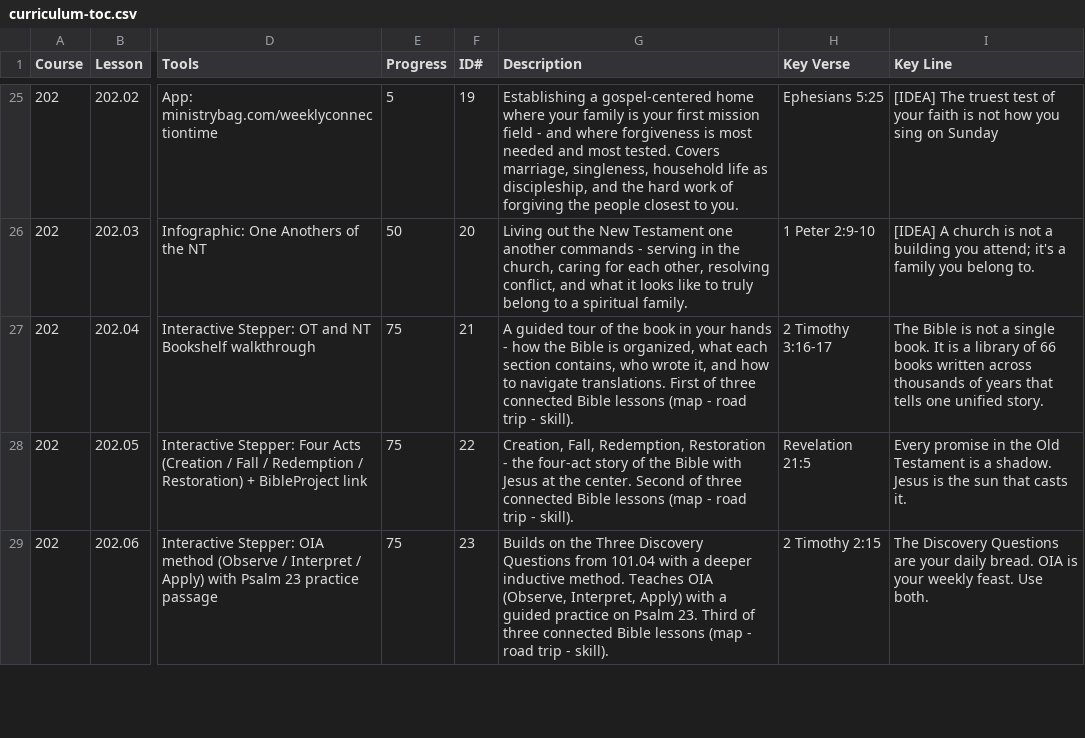
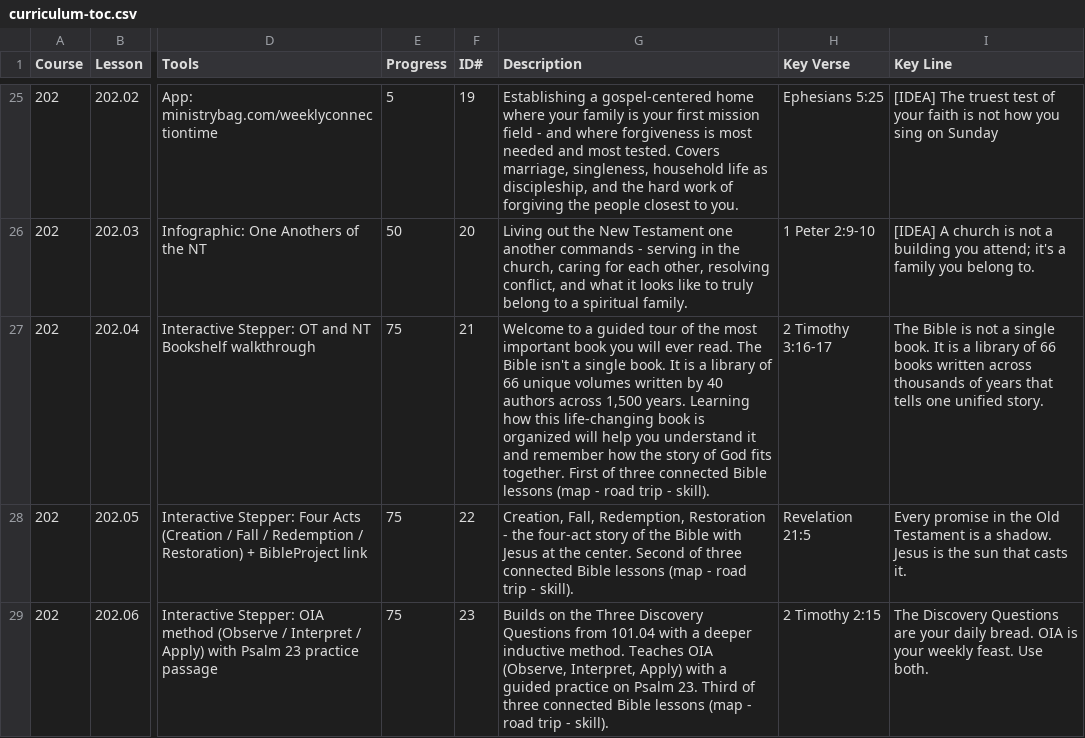
Before and after one commit to davepartin/ministrybag1, a CSV file: discipleship/curriculum-toc.csv, drawn as a sheet; only a part is shown, gaps mark what is left out; the diff names each change by its address in the sheet, - before the commit and + after, or states it on an @@ line.

Commit message:
Refine Lesson 4: Overview of the Bible content and visuals

```diff
--- a/discipleship/curriculum-toc.csv
+++ b/discipleship/curriculum-toc.csv
-G27 (Description): A guided tour of the book in your hands - how the Bible is organized, what each section contains, who wrote it, and how to navigate translations. First of…
+G27 (Description): Welcome to a guided tour of the most important book you will ever read. The Bible isn't a single book. It is a library of 66 unique volumes written by 40 authors across 1,500 years. Learning how this life-changing book is organized will help you understand it and remember how the story of God fits together. First of…
```
Also changed, not shown: 8 other files.
